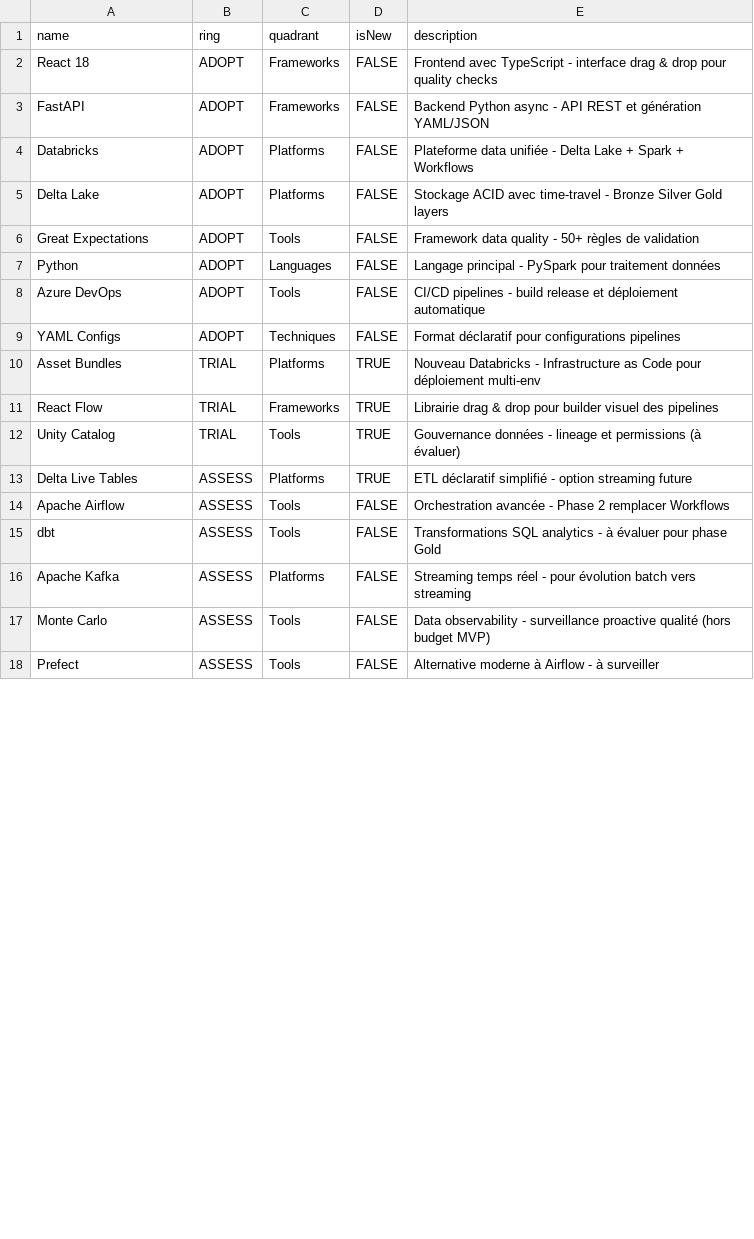
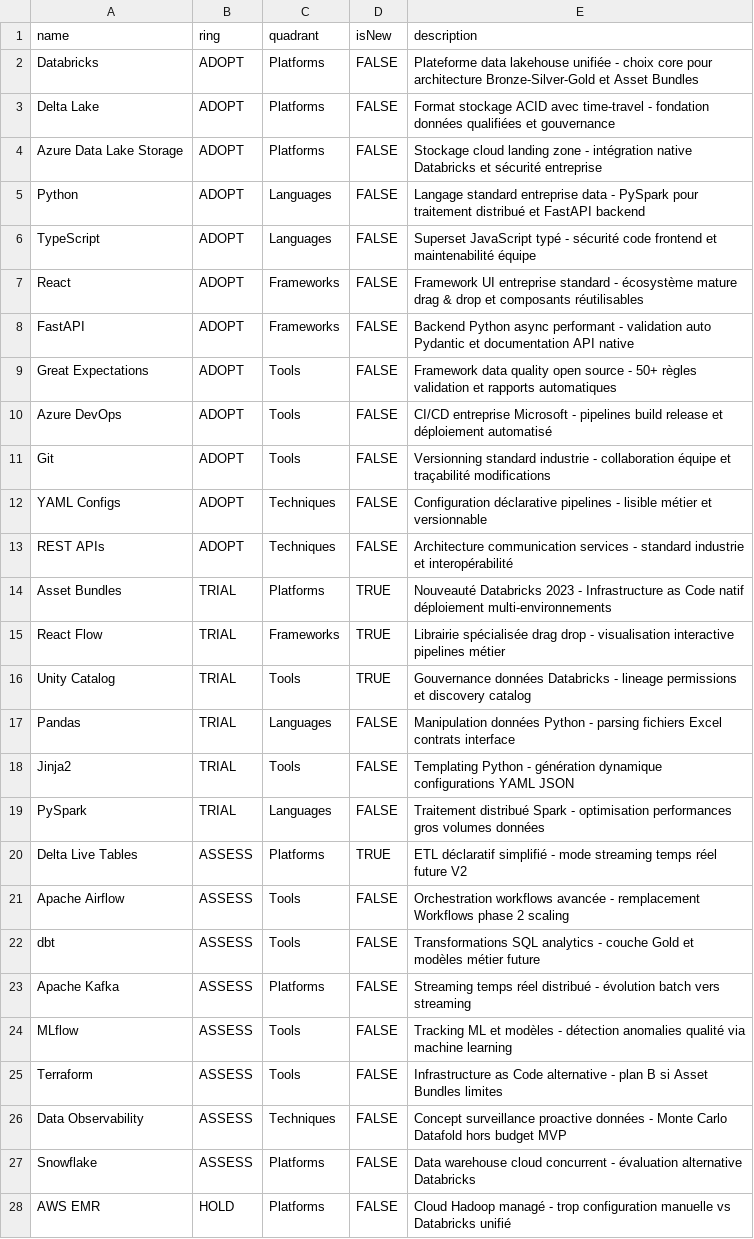
Before and after one commit to Faicalbhar/csvcsv, a CSV file: test.csv, drawn as a sheet; only a part is shown; the diff covers the shown part only.

```diff
--- a/test.csv
+++ b/test.csv
@@ -1,18 +1,28 @@
 name,ring,quadrant,isNew,description
-React 18,ADOPT,Frameworks,FALSE,Frontend avec TypeScript - interface drag & drop pour quality checks
-FastAPI,ADOPT,Frameworks,FALSE,Backend Python async - API REST et génération YAML/JSON
-Databricks,ADOPT,Platforms,FALSE,Plateforme data unifiée - Delta Lake + Spark + Workflows
-Delta Lake,ADOPT,Platforms,FALSE,Stockage ACID avec time-travel - Bronze Silver Gold layers
-Great Expectations,ADOPT,Tools,FALSE,Framework data quality - 50+ règles de validation
-Python,ADOPT,Languages,FALSE,Langage principal - PySpark pour traitement données
-Azure DevOps,ADOPT,Tools,FALSE,CI/CD pipelines - build release et déploiement automatique
-YAML Configs,ADOPT,Techniques,FALSE,Format déclaratif pour configurations pipelines
-Asset Bundles,TRIAL,Platforms,TRUE,Nouveau Databricks - Infrastructure as Code pour déploiement multi-env
-React Flow,TRIAL,Frameworks,TRUE,Librairie drag & drop pour builder visuel des pipelines
-Unity Catalog,TRIAL,Tools,TRUE,Gouvernance données - lineage et permissions (à évaluer)
-Delta Live Tables,ASSESS,Platforms,TRUE,ETL déclaratif simplifié - option streaming future
-Apache Airflow,ASSESS,Tools,FALSE,Orchestration avancée - Phase 2 remplacer Workflows
-dbt,ASSESS,Tools,FALSE,Transformations SQL analytics - à évaluer pour phase Gold
-Apache Kafka,ASSESS,Platforms,FALSE,Streaming temps réel - pour évolution batch vers streaming
-Monte Carlo,ASSESS,Tools,FALSE,Data observability - surveillance proactive qualité (hors budget MVP)
-Prefect,ASSESS,Tools,FALSE,Alternative moderne à Airflow - à surveiller
+Databricks,ADOPT,Platforms,FALSE,Plateforme data lakehouse unifiée - choix core pour architecture Bronze-Silver-Gold et Asset Bundles
+Delta Lake,ADOPT,Platforms,FALSE,Format stockage ACID avec time-travel - fondation données qualifiées et gouvernance
+Azure Data Lake Storage,ADOPT,Platforms,FALSE,Stockage cloud landing zone - intégration native Databricks et sécurité entreprise
+Python,ADOPT,Languages,FALSE,Langage standard entreprise data - PySpark pour traitement distribué et FastAPI backend
+TypeScript,ADOPT,Languages,FALSE,Superset JavaScript typé - sécurité code frontend et maintenabilité équipe
+React,ADOPT,Frameworks,FALSE,Framework UI entreprise standard - écosystème mature drag & drop et composants réutilisables
+FastAPI,ADOPT,Frameworks,FALSE,Backend Python async performant - validation auto Pydantic et documentation API native
+Great Expectations,ADOPT,Tools,FALSE,Framework data quality open source - 50+ règles validation et rapports automatiques
+Azure DevOps,ADOPT,Tools,FALSE,CI/CD entreprise Microsoft - pipelines build release et déploiement automatisé
+Git,ADOPT,Tools,FALSE,Versionning standard industrie - collaboration équipe et traçabilité modifications
+YAML Configs,ADOPT,Techniques,FALSE,Configuration déclarative pipelines - lisible métier et versionnable
+REST APIs,ADOPT,Techniques,FALSE,Architecture communication services - standard industrie et interopérabilité
+Asset Bundles,TRIAL,Platforms,TRUE,Nouveauté Databricks 2023 - Infrastructure as Code natif déploiement multi-environnements
+React Flow,TRIAL,Frameworks,TRUE,Librairie spécialisée drag drop - visualisation interactive pipelines métier
+Unity Catalog,TRIAL,Tools,TRUE,Gouvernance données Databricks - lineage permissions et discovery catalog
+Pandas,TRIAL,Languages,FALSE,Manipulation données Python - parsing fichiers Excel contrats interface
+Jinja2,TRIAL,Tools,FALSE,Templating Python - génération dynamique configurations YAML JSON
+PySpark,TRIAL,Languages,FALSE,Traitement distribué Spark - optimisation performances gros volumes données
+Delta Live Tables,ASSESS,Platforms,TRUE,ETL déclaratif simplifié - mode streaming temps réel future V2
+Apache Airflow,ASSESS,Tools,FALSE,Orchestration workflows avancée - remplacement Workflows phase 2 scaling
+dbt,ASSESS,Tools,FALSE,Transformations SQL analytics - couche Gold et modèles métier future
+Apache Kafka,ASSESS,Platforms,FALSE,Streaming temps réel distribué - évolution batch vers streaming
+MLflow,ASSESS,Tools,FALSE,Tracking ML et modèles - détection anomalies qualité via machine learning
+Terraform,ASSESS,Tools,FALSE,Infrastructure as Code alternative - plan B si Asset Bundles limites
+Data Observability,ASSESS,Techniques,FALSE,Concept surveillance proactive données - Monte Carlo Datafold hors budget MVP
+Snowflake,ASSESS,Platforms,FALSE,Data warehouse cloud concurrent - évaluation alternative Databricks
+AWS EMR,HOLD,Platforms,FALSE,Cloud Hadoop managé - trop configuration manuelle vs Databricks unifié
```
Also changed, not shown: 6 added rows and 9 edited cells elsewhere in this file.
